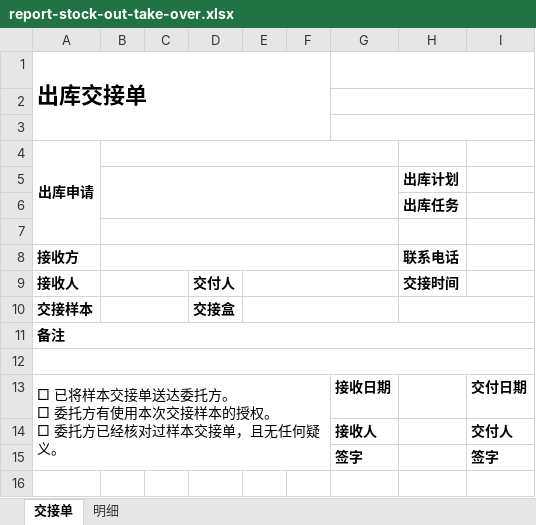
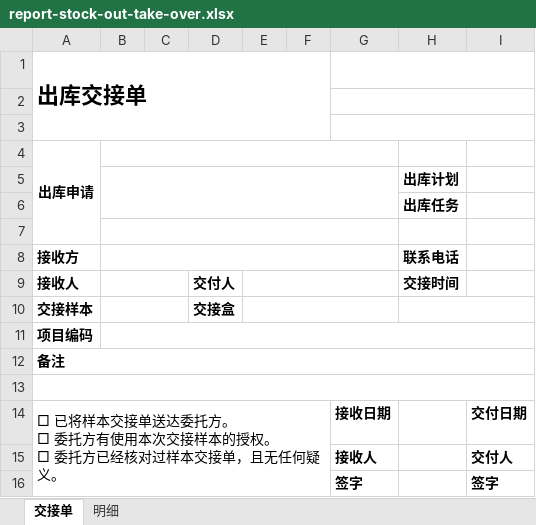
Before and after one commit to kang01/BioBank, an Excel workbook: src/main/webapp/content/templates/report-stock-out-take-over.xlsx, sheet 交接单, drawn as a sheet; values as stored, in another font and other column widths than the file's, no borders; the diff names each change by its address in the sheet, - before the commit and + after, or states it on an @@ line.

```diff
--- a/src/main/webapp/content/templates/report-stock-out-take-over.xlsx (sheet 交接单)
+++ b/src/main/webapp/content/templates/report-stock-out-take-over.xlsx (sheet 交接单)
+row 11: 项目编码
```
Also changed, not shown: sheet 明细, 5 other files.
